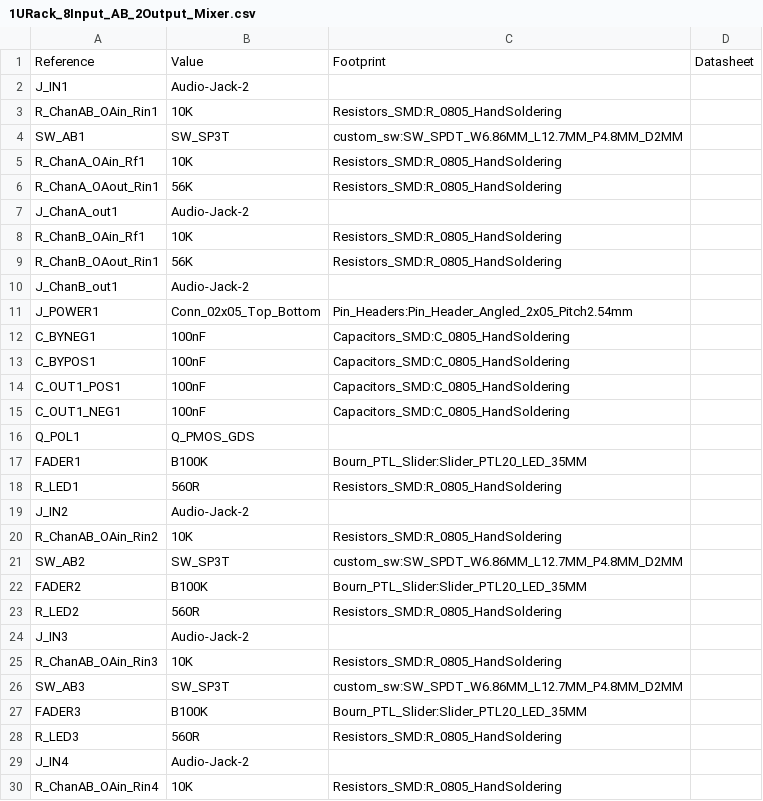
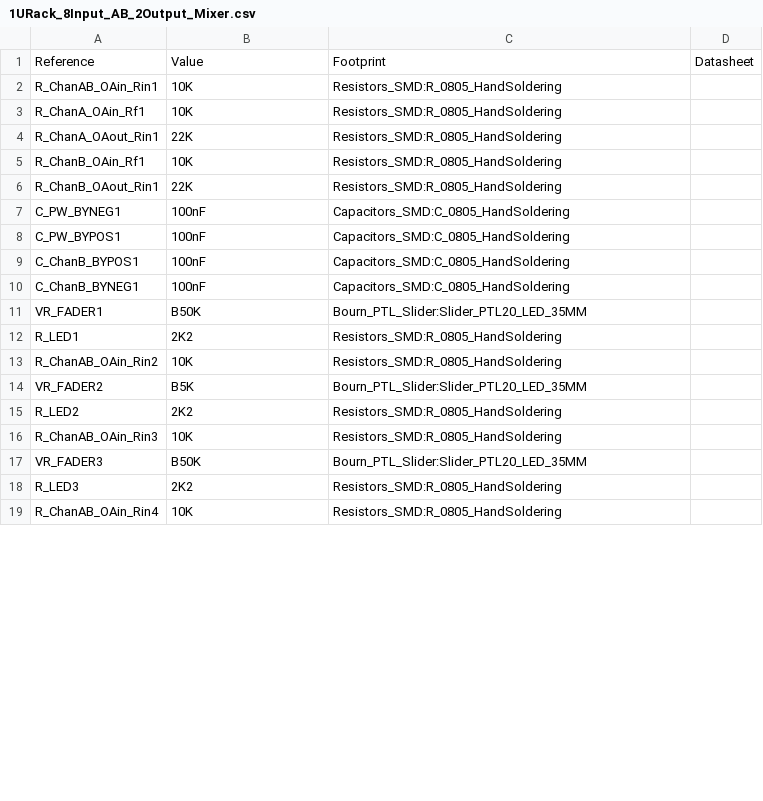
Before and after one commit to cracked-machine/1URack_8Input_AB_2Output_Mixer, a CSV file: docs/1URack_8Input_AB_2Output_Mixer.csv, drawn as a sheet; only a part is shown; the diff covers the shown part only.

```diff
--- a/docs/1URack_8Input_AB_2Output_Mixer.csv
+++ b/docs/1URack_8Input_AB_2Output_Mixer.csv
@@ -1,30 +1,19 @@
 Reference, Value, Footprint, Datasheet
-"J_IN1","Audio-Jack-2","",""
 "R_ChanAB_OAin_Rin1","10K","Resistors_SMD:R_0805_HandSoldering",""
-"SW_AB1","SW_SP3T","custom_sw:SW_SPDT_W6.86MM_L12.7MM_P4.8MM_D2MM",""
 "R_ChanA_OAin_Rf1","10K","Resistors_SMD:R_0805_HandSoldering",""
-"R_ChanA_OAout_Rin1","56K","Resistors_SMD:R_0805_HandSoldering",""
-"J_ChanA_out1","Audio-Jack-2","",""
+"R_ChanA_OAout_Rin1","22K","Resistors_SMD:R_0805_HandSoldering",""
 "R_ChanB_OAin_Rf1","10K","Resistors_SMD:R_0805_HandSoldering",""
-"R_ChanB_OAout_Rin1","56K","Resistors_SMD:R_0805_HandSoldering",""
-"J_ChanB_out1","Audio-Jack-2","",""
-"J_POWER1","Conn_02x05_Top_Bottom","Pin_Headers:Pin_Header_Angled_2x05_Pitch2.54mm",""
-"C_BYNEG1","100nF","Capacitors_SMD:C_0805_HandSoldering",""
-"C_BYPOS1","100nF","Capacitors_SMD:C_0805_HandSoldering",""
-"C_OUT1_POS1","100nF","Capacitors_SMD:C_0805_HandSoldering",""
-"C_OUT1_NEG1","100nF","Capacitors_SMD:C_0805_HandSoldering",""
-"Q_POL1","Q_PMOS_GDS","",""
-"FADER1","B100K","Bourn_PTL_Slider:Slider_PTL20_LED_35MM",""
-"R_LED1","560R","Resistors_SMD:R_0805_HandSoldering",""
-"J_IN2","Audio-Jack-2","",""
+"R_ChanB_OAout_Rin1","22K","Resistors_SMD:R_0805_HandSoldering",""
+"C_PW_BYNEG1","100nF","Capacitors_SMD:C_0805_HandSoldering",""
+"C_PW_BYPOS1","100nF","Capacitors_SMD:C_0805_HandSoldering",""
+"C_ChanB_BYPOS1","100nF","Capacitors_SMD:C_0805_HandSoldering",""
+"C_ChanB_BYNEG1","100nF","Capacitors_SMD:C_0805_HandSoldering",""
+"VR_FADER1","B50K","Bourn_PTL_Slider:Slider_PTL20_LED_35MM",""
+"R_LED1","2K2","Resistors_SMD:R_0805_HandSoldering",""
 "R_ChanAB_OAin_Rin2","10K","Resistors_SMD:R_0805_HandSoldering",""
-"SW_AB2","SW_SP3T","custom_sw:SW_SPDT_W6.86MM_L12.7MM_P4.8MM_D2MM",""
-"FADER2","B100K","Bourn_PTL_Slider:Slider_PTL20_LED_35MM",""
-"R_LED2","560R","Resistors_SMD:R_0805_HandSoldering",""
-"J_IN3","Audio-Jack-2","",""
+"VR_FADER2","B5K","Bourn_PTL_Slider:Slider_PTL20_LED_35MM",""
+"R_LED2","2K2","Resistors_SMD:R_0805_HandSoldering",""
 "R_ChanAB_OAin_Rin3","10K","Resistors_SMD:R_0805_HandSoldering",""
-"SW_AB3","SW_SP3T","custom_sw:SW_SPDT_W6.86MM_L12.7MM_P4.8MM_D2MM",""
-"FADER3","B100K","Bourn_PTL_Slider:Slider_PTL20_LED_35MM",""
-"R_LED3","560R","Resistors_SMD:R_0805_HandSoldering",""
-"J_IN4","Audio-Jack-2","",""
+"VR_FADER3","B50K","Bourn_PTL_Slider:Slider_PTL20_LED_35MM",""
+"R_LED3","2K2","Resistors_SMD:R_0805_HandSoldering",""
 "R_ChanAB_OAin_Rin4","10K","Resistors_SMD:R_0805_HandSoldering",""
```
Also changed, not shown: 21 added rows, 11 removed rows and 25 edited cells elsewhere in this file, 18 other files.
